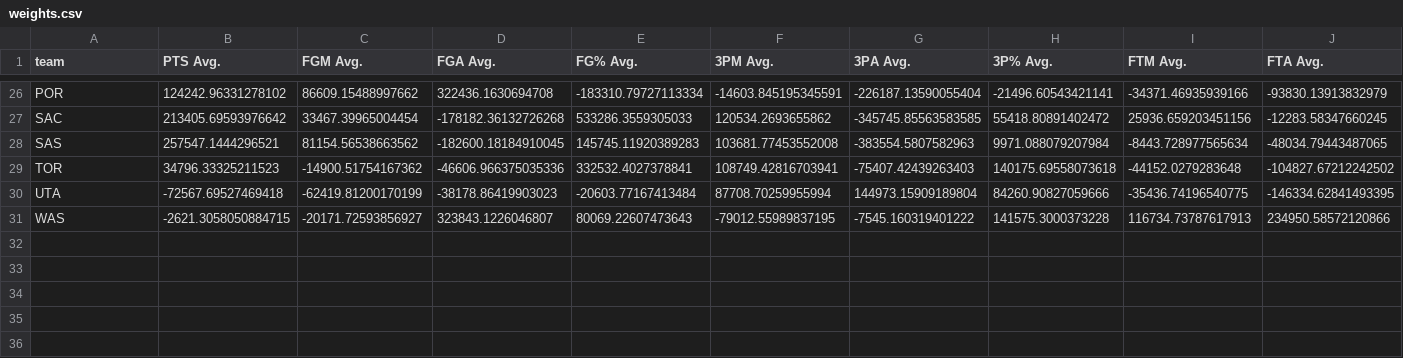
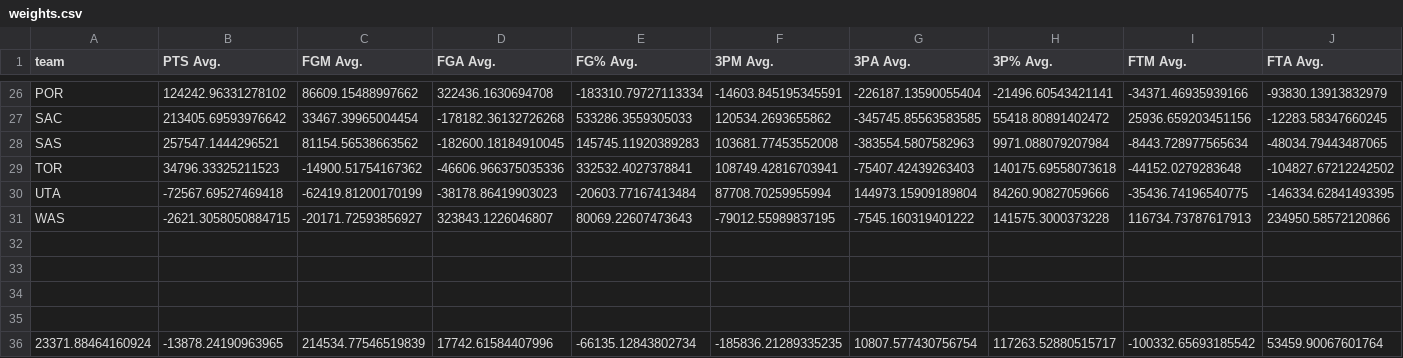
Before and after one commit to plsloan/NBA_Prediction, a CSV file: Data/weights.csv, drawn as a sheet; only a part is shown, gaps mark what is left out; rows hold the shown columns only; the diff names each change by its address in the sheet, - before the commit and + after, or states it on an @@ line.

```diff
--- a/Data/weights.csv
+++ b/Data/weights.csv
+row 32: (empty)
+row 33: (empty)
+row 34: (empty)
+row 35: (empty)
+row 36: 23371.88464160924 | -13878.24190963965 | 214534.77546519839 | 17742.61584407996 | -66135.12843802734 | -185836.21289335235 | 10807.577430756754 | 117263.52880515717 | -100332.65693185542 | 53459.90067601764
```
Also changed, not shown: 1 other file.
